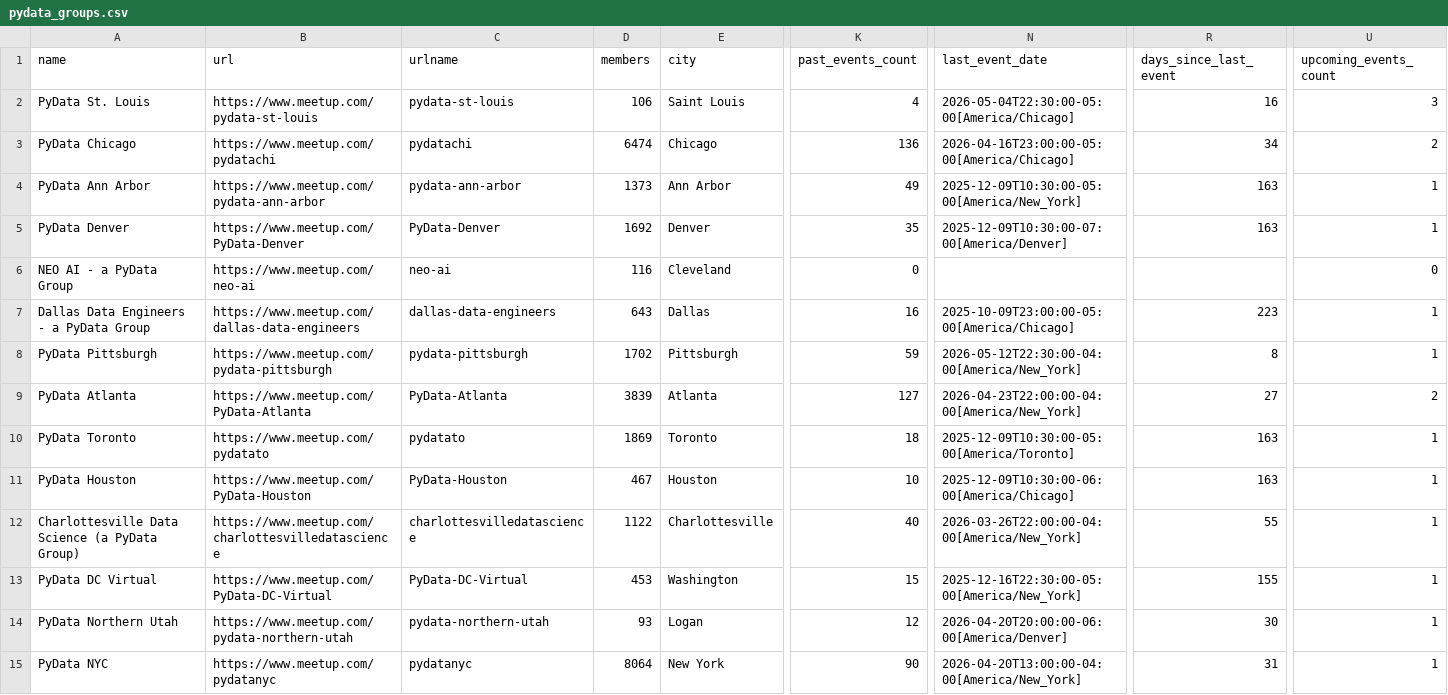
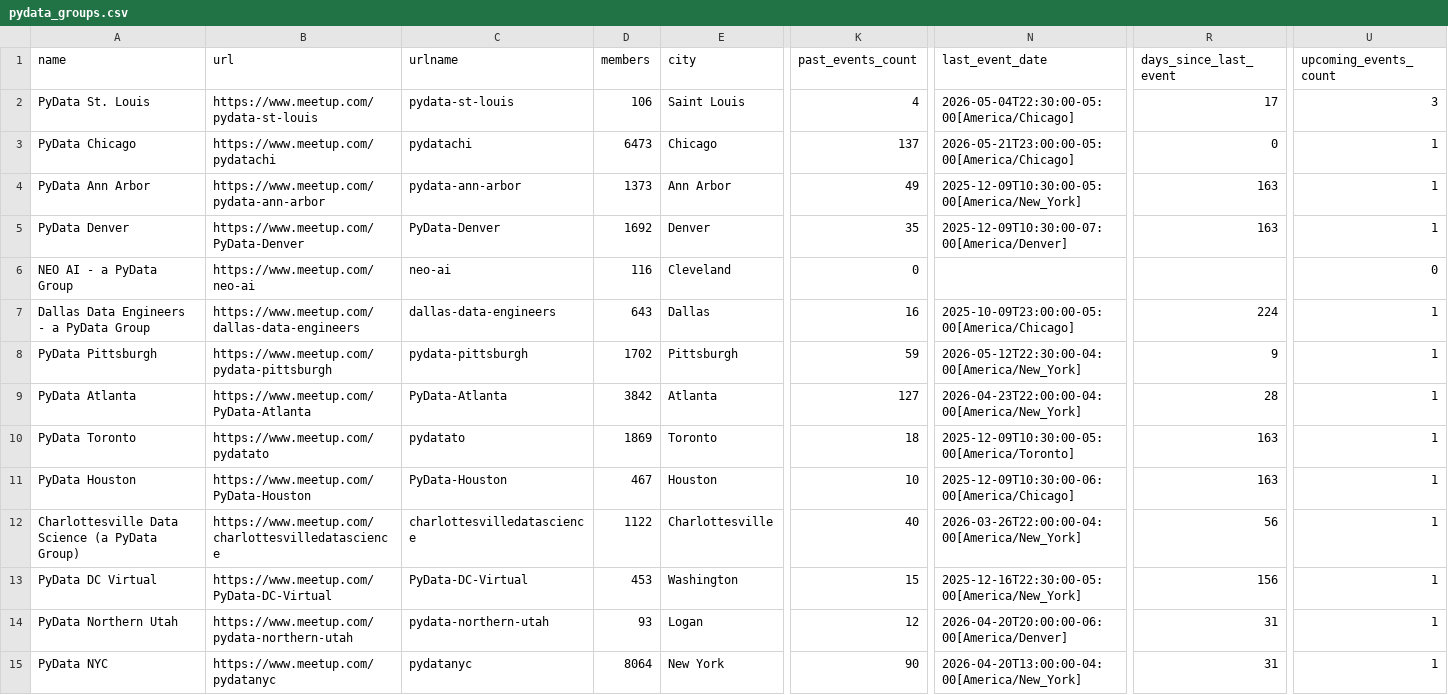
Before and after one commit to hevansDev/mapping-pydata, a CSV file: pydata_groups.csv, drawn as a sheet; only a part is shown, gaps mark what is left out; the diff covers the shown part only; the diff names each change by its address in the sheet, - before the commit and + after, or states it on an @@ line.

```diff
--- a/pydata_groups.csv
+++ b/pydata_groups.csv
-R2 (days_since_last_event): 16
+R2 (days_since_last_event): 17
-D3 (members): 6474
+D3 (members): 6473
-K3 (past_events_count): 136
+K3 (past_events_count): 137
-N3 (last_event_date): 2026-04-16T23:00:00-05:00[America/Chicago]
+N3 (last_event_date): 2026-05-21T23:00:00-05:00[America/Chicago]
-R3 (days_since_last_event): 34
+R3 (days_since_last_event): 0
-U3 (upcoming_events_count): 2
+U3 (upcoming_events_count): 1
-R7 (days_since_last_event): 223
+R7 (days_since_last_event): 224
-R8 (days_since_last_event): 8
+R8 (days_since_last_event): 9
-D9 (members): 3839
+D9 (members): 3842
-R9 (days_since_last_event): 27
+R9 (days_since_last_event): 28
-U9 (upcoming_events_count): 2
+U9 (upcoming_events_count): 1
-R12 (days_since_last_event): 55
+R12 (days_since_last_event): 56
-R13 (days_since_last_event): 155
+R13 (days_since_last_event): 156
-R14 (days_since_last_event): 30
+R14 (days_since_last_event): 31
```
Also changed, not shown: 57 edited cells elsewhere in this file, 5 other files.
